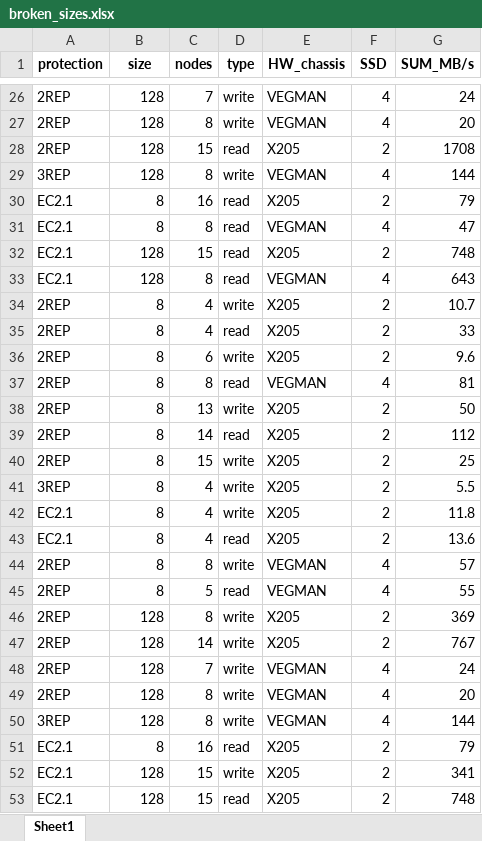
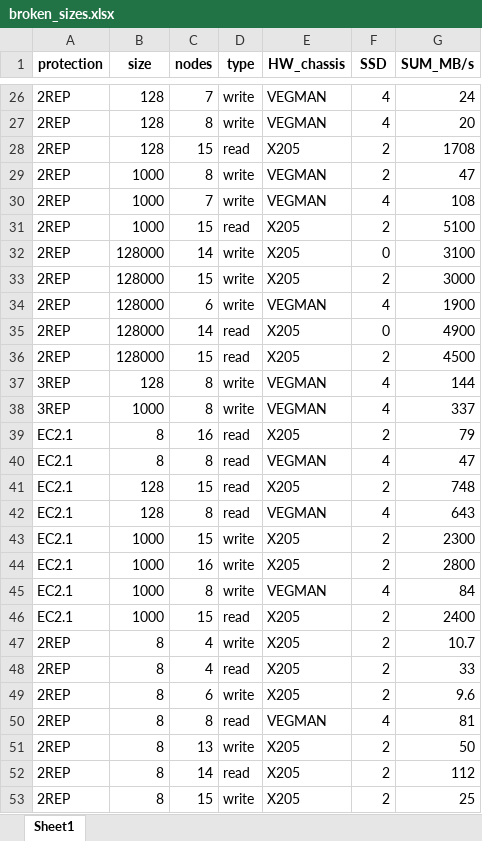
Before and after one commit to Sziringowski/SDS-modelling, an Excel workbook: broken_sizes.xlsx, sheet Sheet1, drawn as a sheet; only a part is shown, gaps mark what is left out; the shorter side is filled out with more unchanged rows; values as stored, in another font and other column widths than the file's, no borders; the diff covers the shown part only; the diff names each change by its address in the sheet, - before the commit and + after, or states it on an @@ line.

```diff
--- a/broken_sizes.xlsx (sheet Sheet1)
+++ b/broken_sizes.xlsx (sheet Sheet1)
+row 29: 2REP | 1000 | 8 | write | VEGMAN | 2 | 47
+row 30: 2REP | 1000 | 7 | write | VEGMAN | 4 | 108
+row 31: 2REP | 1000 | 15 | read | X205 | 2 | 5100
+row 32: 2REP | 128000 | 14 | write | X205 | 0 | 3100
+row 33: 2REP | 128000 | 15 | write | X205 | 2 | 3000
+row 34: 2REP | 128000 | 6 | write | VEGMAN | 4 | 1900
+row 35: 2REP | 128000 | 14 | read | X205 | 0 | 4900
+row 36: 2REP | 128000 | 15 | read | X205 | 2 | 4500
+row 38: 3REP | 1000 | 8 | write | VEGMAN | 4 | 337
+row 43: EC2.1 | 1000 | 15 | write | X205 | 2 | 2300
+row 44: EC2.1 | 1000 | 16 | write | X205 | 2 | 2800
+row 45: EC2.1 | 1000 | 8 | write | VEGMAN | 4 | 84
+row 46: EC2.1 | 1000 | 15 | read | X205 | 2 | 2400
```
Also changed, not shown: 11 added rows elsewhere in this sheet, output.xlsx, 1 other file.
